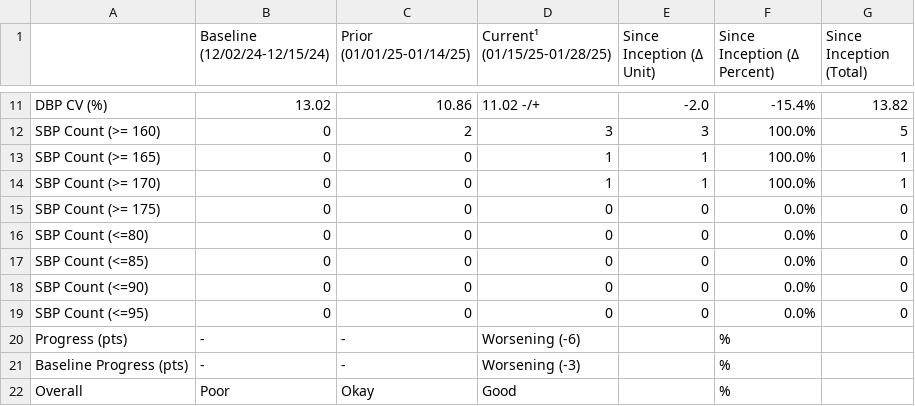
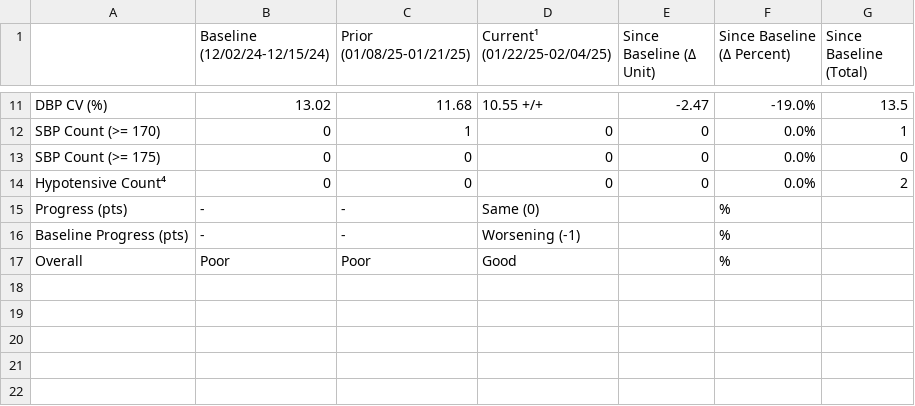
Before and after one commit to nbatra22/syntrillo-docs, a CSV file: sources/syntrillo/data_analysis/output/csvs/VHL-16.csv, drawn as a sheet; only a part is shown, gaps mark what is left out; removed rows and columns are numbered as before the commit, all else as after; the diff covers the shown part only; the diff names each change by its address in the sheet, - before the commit and + after, or states it on an @@ line.

```diff
--- a/sources/syntrillo/data_analysis/output/csvs/VHL-16.csv
+++ b/sources/syntrillo/data_analysis/output/csvs/VHL-16.csv
-C1: Prior (01/01/25-01/14/25)
+C1: Prior (01/08/25-01/21/25)
-D1: Current¹ (01/15/25-01/28/25)
+D1: Current¹ (01/22/25-02/04/25)
-E1: Since Inception (Δ Unit)
+E1: Since Baseline (Δ Unit)
-F1: Since Inception (Δ Percent)
+F1: Since Baseline (Δ Percent)
-G1: Since Inception (Total)
+G1: Since Baseline (Total)
-C11 (Prior (01/08/25-01/21/25)): 10.86
+C11 (Prior (01/08/25-01/21/25)): 11.68
-D11 (Current¹ (01/22/25-02/04/25)): 11.02 -/+
+D11 (Current¹ (01/22/25-02/04/25)): 10.55 +/+
-E11 (Since Baseline (Δ Unit)): -2.0
+E11 (Since Baseline (Δ Unit)): -2.47
-F11 (Since Baseline (Δ Percent)): -15.4%
+F11 (Since Baseline (Δ Percent)): -19.0%
-G11 (Since Baseline (Total)): 13.82
+G11 (Since Baseline (Total)): 13.5
-row 12: SBP Count (>= 160) | 0 | 2 | 3 | 3 | 100.0% | 5
-row 13: SBP Count (>= 165) | 0 | 0 | 1 | 1 | 100.0% | 1
-C12 (Prior (01/08/25-01/21/25)): 0
+C12 (Prior (01/08/25-01/21/25)): 1
-D12 (Current¹ (01/22/25-02/04/25)): 1
+D12 (Current¹ (01/22/25-02/04/25)): 0
-E12 (Since Baseline (Δ Unit)): 1
+E12 (Since Baseline (Δ Unit)): 0
-F12 (Since Baseline (Δ Percent)): 100.0%
+F12 (Since Baseline (Δ Percent)): 0.0%
-A14: SBP Count (<=80)
+A14: Hypotensive Count⁴
-G14 (Since Baseline (Total)): 0
+G14 (Since Baseline (Total)): 2
-row 17: SBP Count (<=85) | 0 | 0 | 0 | 0 | 0.0% | 0
-row 18: SBP Count (<=90) | 0 | 0 | 0 | 0 | 0.0% | 0
-row 19: SBP Count (<=95) | 0 | 0 | 0 | 0 | 0.0% | 0
-D15 (Current¹ (01/22/25-02/04/25)): Worsening (-6)
+D15 (Current¹ (01/22/25-02/04/25)): Same (0)
-D16 (Current¹ (01/22/25-02/04/25)): Worsening (-3)
+D16 (Current¹ (01/22/25-02/04/25)): Worsening (-1)
-C17 (Prior (01/08/25-01/21/25)): Okay
+C17 (Prior (01/08/25-01/21/25)): Poor
```
Also changed, not shown: 2 added rows, 2 removed rows and 24 edited cells elsewhere in this file, sources/syntrillo/data_analysis/output/csvs/VHE-6.csv, sources/syntrillo/data_analysis/output/csvs/VHE-8.csv, 32 other files.
